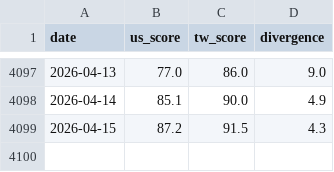
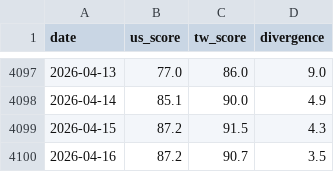
Before and after one commit to cbosiang/moodring, a CSV file: data/historical_scores.csv, drawn as a sheet; only a part is shown, gaps mark what is left out.

```diff
--- a/data/historical_scores.csv
+++ b/data/historical_scores.csv
@@ -4099 +4099,2 @@ date,us_score,tw_score,divergence
 2026-04-15,87.2,91.5,4.3
+2026-04-16,87.2,90.7,3.5
```
Also changed, not shown: docs/data/historical_scores.csv, 15 other files.
